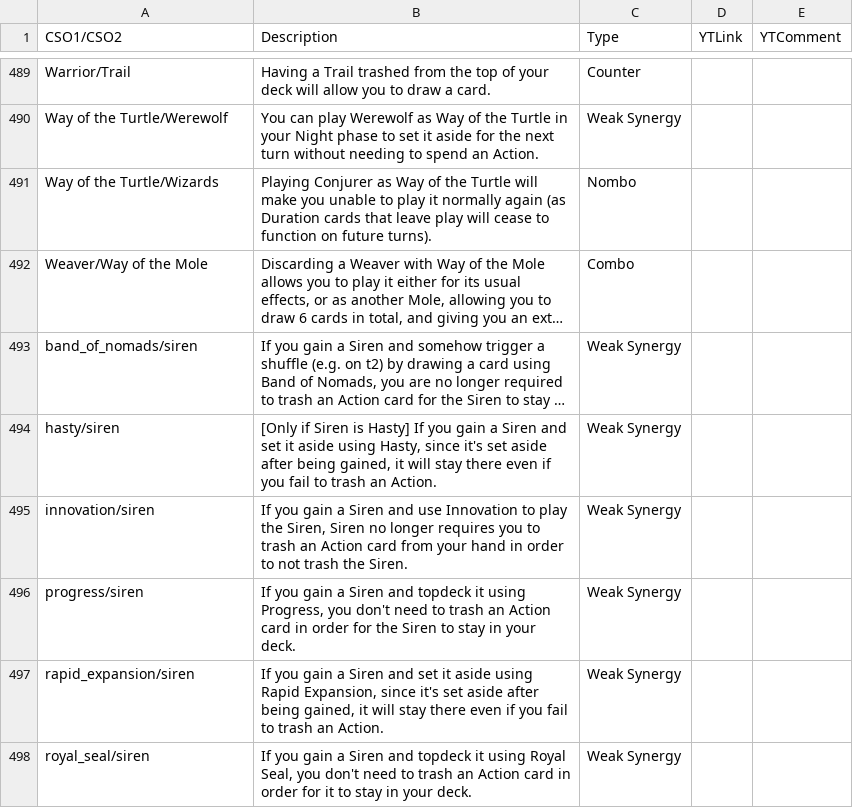
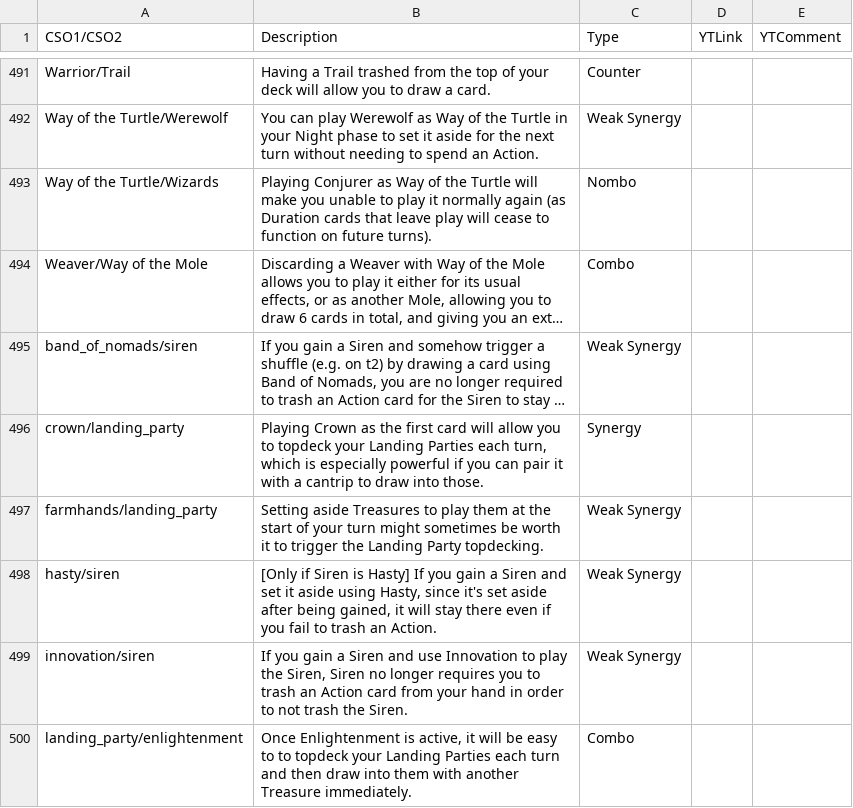
Before and after one commit to Fabian-Balzer/Randomkingdominion, a CSV file: card_info/raw_combo_data.csv, drawn as a sheet; only a part is shown, gaps mark what is left out; the shorter side is filled out with more unchanged rows; long unchanged cells end in …; the diff covers the shown part only; the diff names each change by its address in the sheet, - before the commit and + after, or states it on an @@ line.

Commit message:
Added new interactions, combos, and brought dailies up to date.

```diff
--- a/card_info/raw_combo_data.csv
+++ b/card_info/raw_combo_data.csv
+row 496: crown/landing_party | Playing Crown as the first card will allow you to topdeck your Landing Parties each turn, which is especially powerful if you can pair it with a cantrip to draw into those. | Synergy
+row 497: farmhands/landing_party | Setting aside Treasures to play them at the start of your turn might sometimes be worth it to trigger the Landing Party topdecking. | Weak Synergy
+row 500: landing_party/enlightenment | Once Enlightenment is active, it will be easy to to topdeck your Landing Parties each turn and then draw into them with another Treasure immediately. | Combo
```
Also changed, not shown: 7 added rows elsewhere in this file, card_info/good_combo_data.csv, card_info/good_interaction_data.csv, 41 other files.
